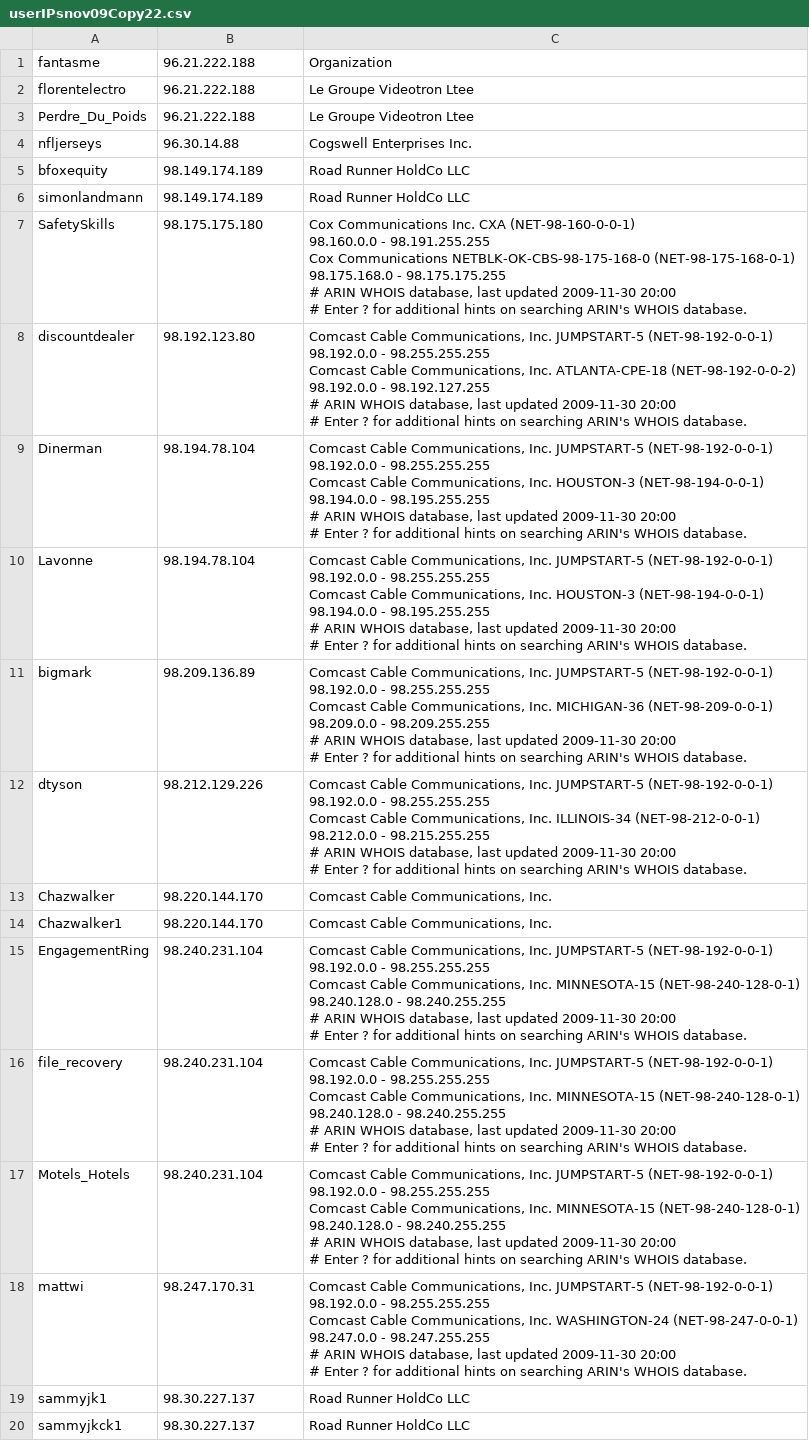
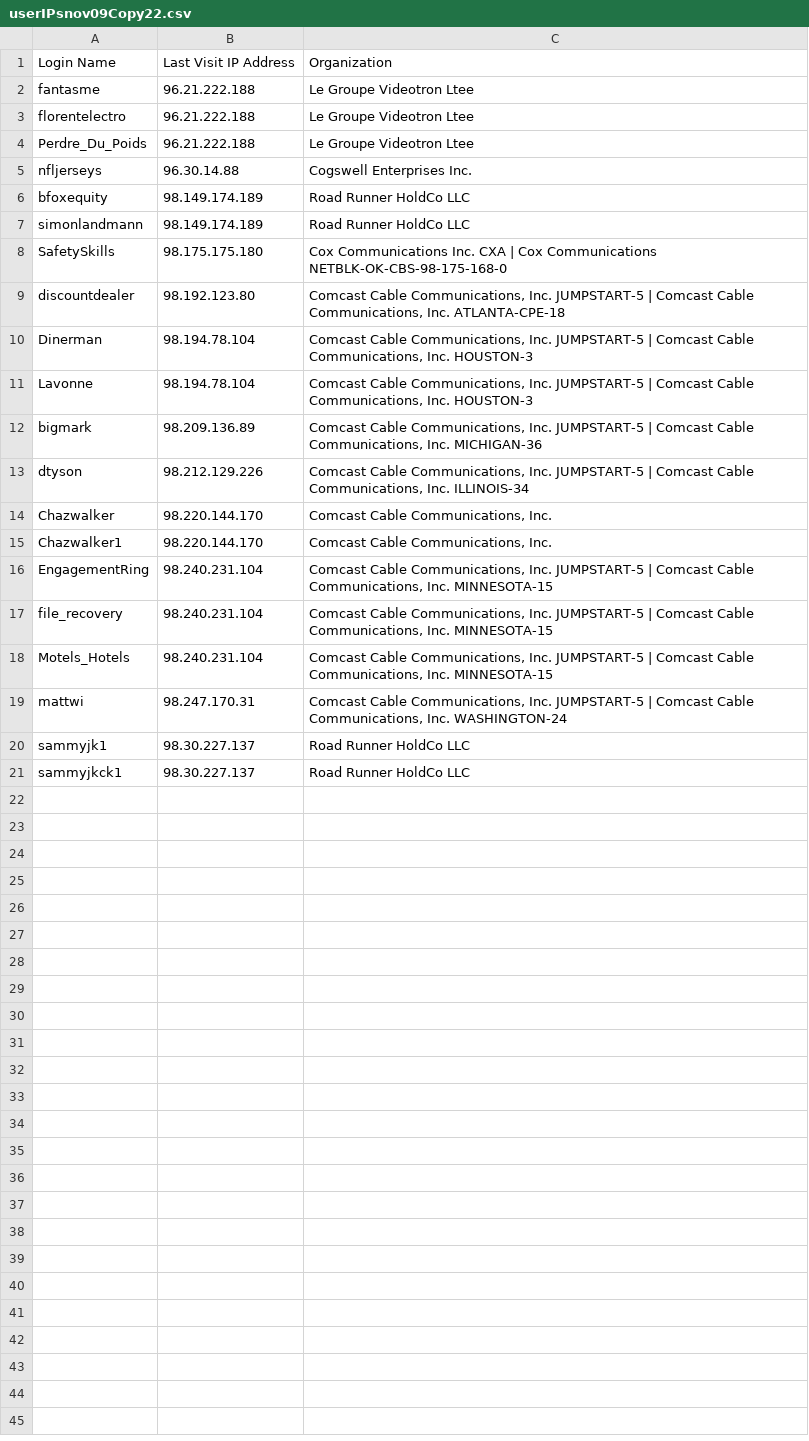
Before and after one commit to aadhikari05/bgrepository, a CSV file: whoischecker/outputCSVFiles/userIPsnov09Copy22.csv, drawn as a sheet.

```diff
--- a/whoischecker/outputCSVFiles/userIPsnov09Copy22.csv
+++ b/whoischecker/outputCSVFiles/userIPsnov09Copy22.csv
@@ -1,2 +1,3 @@
-fantasme,96.21.222.188,Organization
+Login Name,Last Visit IP Address,Organization
+fantasme,96.21.222.188,Le Groupe Videotron Ltee
 florentelectro,96.21.222.188,Le Groupe Videotron Ltee
@@ -6,84 +7,14 @@ bfoxequity,98.149.174.189,Road Runner HoldCo LLC
 simonlandmann,98.149.174.189,Road Runner HoldCo LLC
-SafetySkills,98.175.175.180,"Cox Communications Inc. CXA (NET-98-160-0-0-1)
-                                  98.160.0.0 - 98.191.255.255
-Cox Communications NETBLK-OK-CBS-98-175-168-0 (NET-98-175-168-0-1)
-                                  98.175.168.0 - 98.175.175.255
-
-# ARIN WHOIS database, last updated 2009-11-30 20:00
-# Enter ? for additional hints on searching ARIN's WHOIS database.
-"
-discountdealer,98.192.123.80,"Comcast Cable Communications, Inc. JUMPSTART-5 (NET-98-192-0-0-1)
-                                  98.192.0.0 - 98.255.255.255
-Comcast Cable Communications, Inc. ATLANTA-CPE-18 (NET-98-192-0-0-2)
-                                  98.192.0.0 - 98.192.127.255
-
-# ARIN WHOIS database, last updated 2009-11-30 20:00
-# Enter ? for additional hints on searching ARIN's WHOIS database.
-"
-Dinerman,98.194.78.104,"Comcast Cable Communications, Inc. JUMPSTART-5 (NET-98-192-0-0-1)
-                                  98.192.0.0 - 98.255.255.255
-Comcast Cable Communications, Inc. HOUSTON-3 (NET-98-194-0-0-1)
-                                  98.194.0.0 - 98.195.255.255
-
-# ARIN WHOIS database, last updated 2009-11-30 20:00
-# Enter ? for additional hints on searching ARIN's WHOIS database.
-"
-Lavonne,98.194.78.104,"Comcast Cable Communications, Inc. JUMPSTART-5 (NET-98-192-0-0-1)
-                                  98.192.0.0 - 98.255.255.255
-Comcast Cable Communications, Inc. HOUSTON-3 (NET-98-194-0-0-1)
-                                  98.194.0.0 - 98.195.255.255
-
-# ARIN WHOIS database, last updated 2009-11-30 20:00
-# Enter ? for additional hints on searching ARIN's WHOIS database.
-"
-bigmark,98.209.136.89,"Comcast Cable Communications, Inc. JUMPSTART-5 (NET-98-192-0-0-1)
-                                  98.192.0.0 - 98.255.255.255
-Comcast Cable Communications, Inc. MICHIGAN-36 (NET-98-209-0-0-1)
-                                  98.209.0.0 - 98.209.255.255
-
-# ARIN WHOIS database, last updated 2009-11-30 20:00
-# Enter ? for additional hints on searching ARIN's WHOIS database.
-"
-dtyson,98.212.129.226,"Comcast Cable Communications, Inc. JUMPSTART-5 (NET-98-192-0-0-1)
-                                  98.192.0.0 - 98.255.255.255
-Comcast Cable Communications, Inc. ILLINOIS-34 (NET-98-212-0-0-1)
-                                  98.212.0.0 - 98.215.255.255
-
-# ARIN WHOIS database, last updated 2009-11-30 20:00
-# Enter ? for additional hints on searching ARIN's WHOIS database.
-"
+SafetySkills,98.175.175.180,Cox Communications Inc. CXA | Cox Communications NETBLK-OK-CBS-98-175-168-0
+discountdealer,98.192.123.80,"Comcast Cable Communications, Inc. JUMPSTART-5 | Comcast Cable Communications, Inc. ATLANTA-CPE-18 "
+Dinerman,98.194.78.104,"Comcast Cable Communications, Inc. JUMPSTART-5 | Comcast Cable Communications, Inc. HOUSTON-3 "
+Lavonne,98.194.78.104,"Comcast Cable Communications, Inc. JUMPSTART-5 | Comcast Cable Communications, Inc. HOUSTON-3 "
+bigmark,98.209.136.89,"Comcast Cable Communications, Inc. JUMPSTART-5 | Comcast Cable Communications, Inc. MICHIGAN-36 "
+dtyson,98.212.129.226,"Comcast Cable Communications, Inc. JUMPSTART-5 | Comcast Cable Communications, Inc. ILLINOIS-34 "
 Chazwalker,98.220.144.170,"Comcast Cable Communications, Inc."
 Chazwalker1,98.220.144.170,"Comcast Cable Communications, Inc."
-EngagementRing,98.240.231.104,"Comcast Cable Communications, Inc. JUMPSTART-5 (NET-98-192-0-0-1)
-                                  98.192.0.0 - 98.255.255.255
-Comcast Cable Communications, Inc. MINNESOTA-15 (NET-98-240-128-0-1)
-                                  98.240.128.0 - 98.240.255.255
-
-# ARIN WHOIS database, last updated 2009-11-30 20:00
-# Enter ? for additional hints on searching ARIN's WHOIS database.
-"
-file_recovery,98.240.231.104,"Comcast Cable Communications, Inc. JUMPSTART-5 (NET-98-192-0-0-1)
-                                  98.192.0.0 - 98.255.255.255
-Comcast Cable Communications, Inc. MINNESOTA-15 (NET-98-240-128-0-1)
-                                  98.240.128.0 - 98.240.255.255
-
-# ARIN WHOIS database, last updated 2009-11-30 20:00
-# Enter ? for additional hints on searching ARIN's WHOIS database.
-"
-Motels_Hotels,98.240.231.104,"Comcast Cable Communications, Inc. JUMPSTART-5 (NET-98-192-0-0-1)
-                                  98.192.0.0 - 98.255.255.255
-Comcast Cable Communications, Inc. MINNESOTA-15 (NET-98-240-128-0-1)
-                                  98.240.128.0 - 98.240.255.255
-
-# ARIN WHOIS database, last updated 2009-11-30 20:00
-# Enter ? for additional hints on searching ARIN's WHOIS database.
-"
-mattwi,98.247.170.31,"Comcast Cable Communications, Inc. JUMPSTART-5 (NET-98-192-0-0-1)
-                                  98.192.0.0 - 98.255.255.255
-Comcast Cable Communications, Inc. WASHINGTON-24 (NET-98-247-0-0-1)
-                                  98.247.0.0 - 98.247.255.255
-
-# ARIN WHOIS database, last updated 2009-11-30 20:00
-# Enter ? for additional hints on searching ARIN's WHOIS database.
-"
+EngagementRing,98.240.231.104,"Comcast Cable Communications, Inc. JUMPSTART-5 | Comcast Cable Communications, Inc. MINNESOTA-15 "
+file_recovery,98.240.231.104,"Comcast Cable Communications, Inc. JUMPSTART-5 | Comcast Cable Communications, Inc. MINNESOTA-15 "
+Motels_Hotels,98.240.231.104,"Comcast Cable Communications, Inc. JUMPSTART-5 | Comcast Cable Communications, Inc. MINNESOTA-15 "
+mattwi,98.247.170.31,"Comcast Cable Communications, Inc. JUMPSTART-5 | Comcast Cable Communications, Inc. WASHINGTON-24 "
 sammyjk1,98.30.227.137,Road Runner HoldCo LLC
```
Also changed, not shown: whoischecker/inputCSVFiles/userIPsnov09Copy22.csv, 1 other file.
